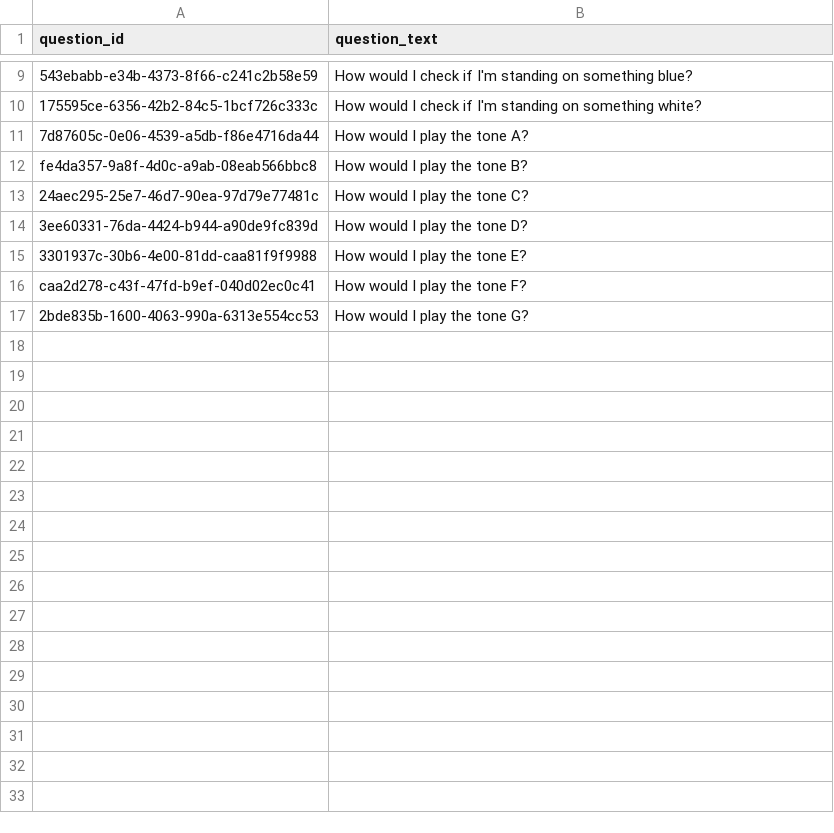
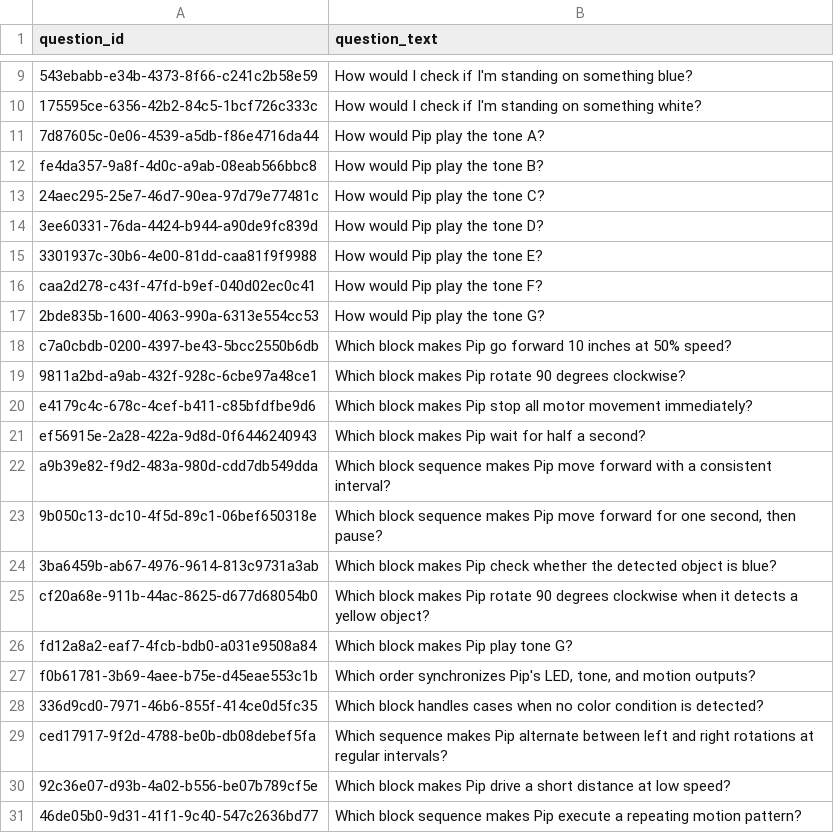
Before and after one commit to actamayev/lever-labs-server, a CSV file: src/db-seed-data/function_to_block_flashcard.csv, drawn as a sheet; only a part is shown, gaps mark what is left out; the diff names each change by its address in the sheet, - before the commit and + after, or states it on an @@ line.

Commit message:
Add question text, and some data for next lesson

```diff
--- a/src/db-seed-data/function_to_block_flashcard.csv
+++ b/src/db-seed-data/function_to_block_flashcard.csv
-B11 (question_text): How would I play the tone A?
+B11 (question_text): How would Pip play the tone A?
-B12 (question_text): How would I play the tone B?
+B12 (question_text): How would Pip play the tone B?
-B13 (question_text): How would I play the tone C?
+B13 (question_text): How would Pip play the tone C?
-B14 (question_text): How would I play the tone D?
+B14 (question_text): How would Pip play the tone D?
-B15 (question_text): How would I play the tone E?
+B15 (question_text): How would Pip play the tone E?
-B16 (question_text): How would I play the tone F?
+B16 (question_text): How would Pip play the tone F?
-B17 (question_text): How would I play the tone G?
+B17 (question_text): How would Pip play the tone G?
+row 18: c7a0cbdb-0200-4397-be43-5bcc2550b6db | Which block makes Pip go forward 10 inches at 50% speed?
+row 19: 9811a2bd-a9ab-432f-928c-6cbe97a48ce1 | Which block makes Pip rotate 90 degrees clockwise?
+row 20: e4179c4c-678c-4cef-b411-c85bfdfbe9d6 | Which block makes Pip stop all motor movement immediately?
+row 21: ef56915e-2a28-422a-9d8d-0f6446240943 | Which block makes Pip wait for half a second?
+row 22: a9b39e82-f9d2-483a-980d-cdd7db549dda | Which block sequence makes Pip move forward with a consistent interval?
+row 23: 9b050c13-dc10-4f5d-89c1-06bef650318e | Which block sequence makes Pip move forward for one second, then pause?
+row 24: 3ba6459b-ab67-4976-9614-813c9731a3ab | Which block makes Pip check whether the detected object is blue?
+row 25: cf20a68e-911b-44ac-8625-d677d68054b0 | Which block makes Pip rotate 90 degrees clockwise when it detects a yellow object?
+row 26: fd12a8a2-eaf7-4fcb-bdb0-a031e9508a84 | Which block makes Pip play tone G?
+row 27: f0b61781-3b69-4aee-b75e-d45eae553c1b | Which order synchronizes Pip's LED, tone, and motion outputs?
+row 28: 336d9cd0-7971-46b6-855f-414ce0d5fc35 | Which block handles cases when no color condition is detected?
+row 29: ced17917-9f2d-4788-be0b-db08debef5fa | Which sequence makes Pip alternate between left and right rotations at regular intervals?
+row 30: 92c36e07-d93b-4a02-b556-be07b789cf5e | Which block makes Pip drive a short distance at low speed?
+row 31: 46de05b0-9d31-41f1-9c40-547c2636bd77 | Which block sequence makes Pip execute a repeating motion pattern?
```
Also changed, not shown: src/db-seed-data/block_to_function_flashcard.csv, src/db-seed-data/question.csv, 9 other files.
